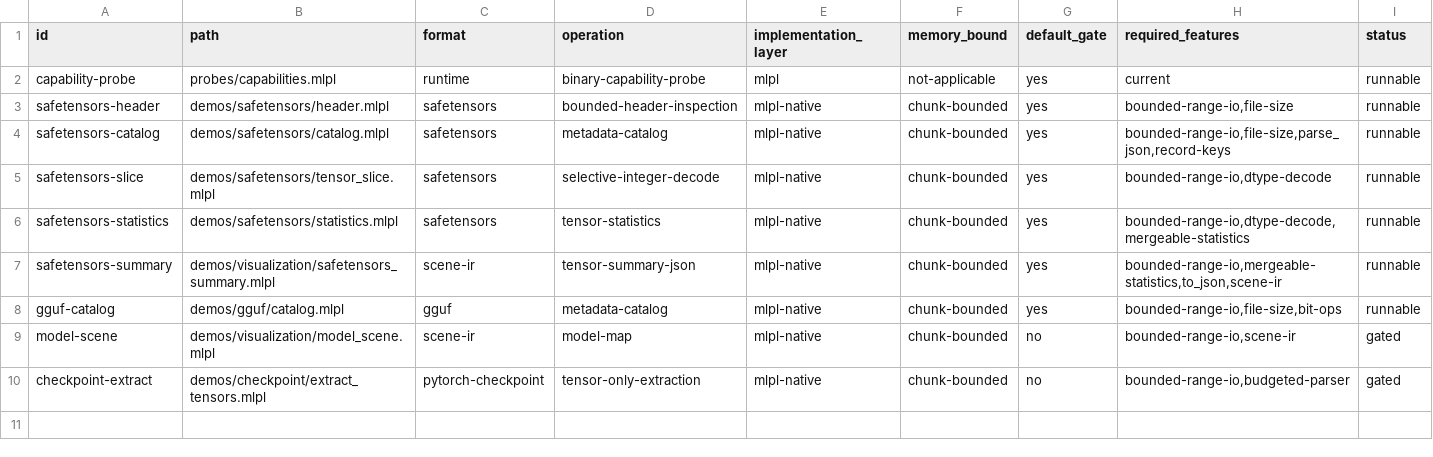
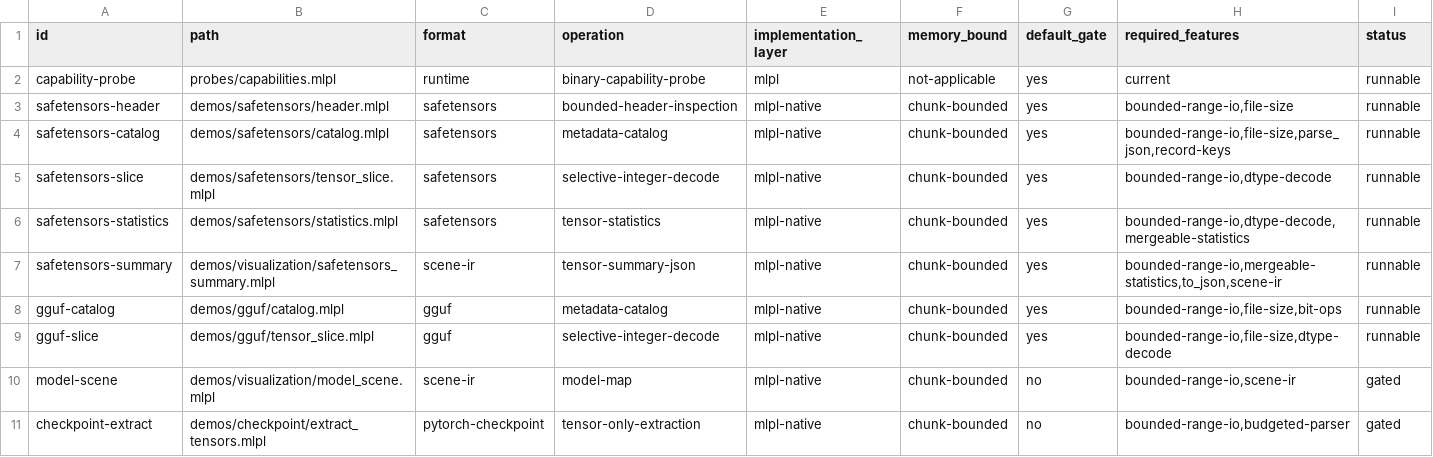
Before and after one commit to sw-ml-study/demo-ml-utils, a TSV file: catalog/demos.tsv, drawn as a sheet; the diff names each change by its address in the sheet, - before the commit and + after, or states it on an @@ line.

Commit message:
Add bounded GGUF integer tensor slices
Resolve tensor names exactly from the validated catalog, enforce the selected payload budget before I/O, and decode golden little-endian I8/I16 values in MLPL.

Extend generated mixed-type fixtures and adversarial tests, add a narrated just demo to the default presentation gate, and reconcile catalog, plan, saga, complexity, and limitation documentation.

```diff
--- a/catalog/demos.tsv
+++ b/catalog/demos.tsv
+row 9: gguf-slice | demos/gguf/tensor_slice.mlpl | gguf | selective-integer-decode | mlpl-native | chunk-bounded | yes | bounded-range-io,file-size,dtype-decode | runnable
```
Also changed, not shown: 17 other files.
